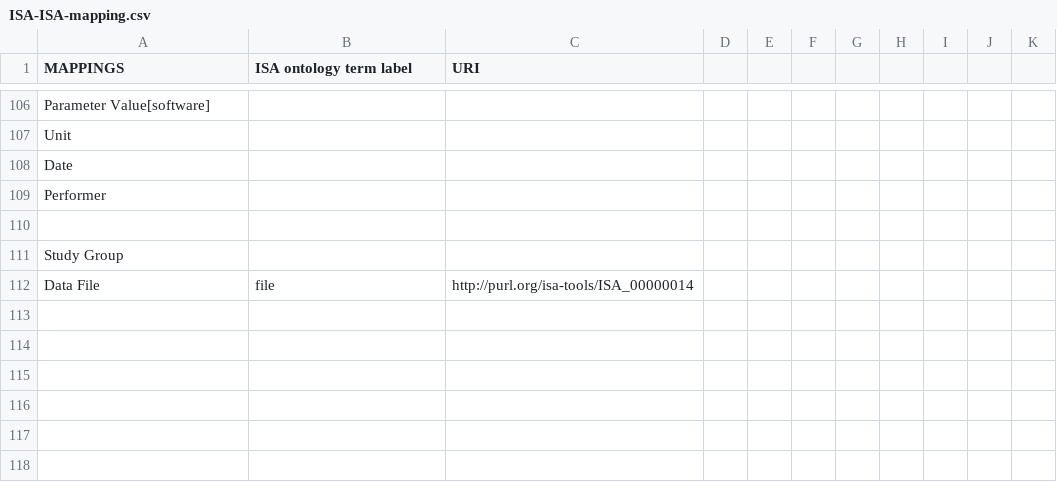
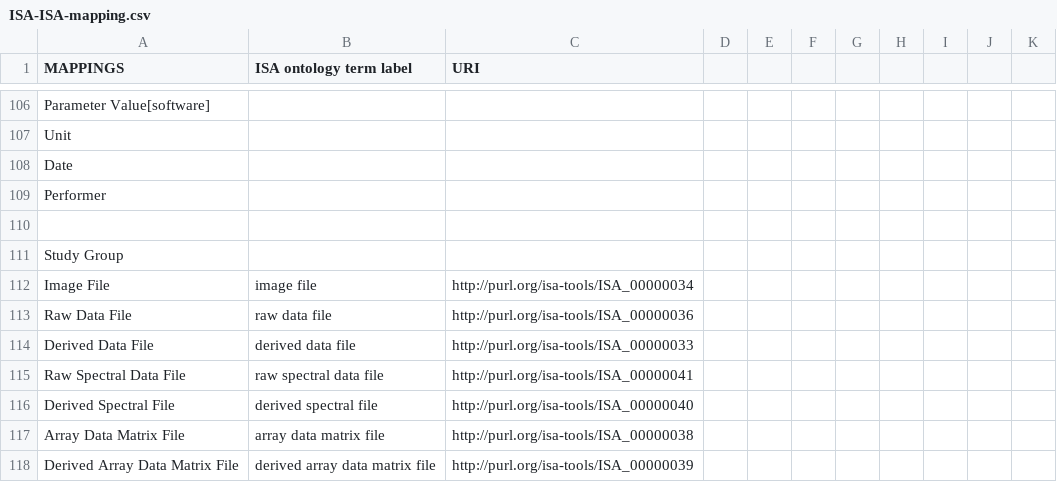
Before and after one commit to ISA-tools/linkedISA, a CSV file: isa2owl-core/src/main/resources/mappings/ISA-ISA-mapping.csv, drawn as a sheet; only a part is shown, gaps mark what is left out.

Commit message:
Changes to mappings

```diff
--- a/isa2owl-core/src/main/resources/mappings/ISA-ISA-mapping.csv
+++ b/isa2owl-core/src/main/resources/mappings/ISA-ISA-mapping.csv
@@ -111,2 +111,8 @@ Performer,,,,,,,,,,
 Study Group,,,,,,,,,,
-Data File,file,http://purl.org/isa-tools/ISA_00000014
+Image File,image file,http://purl.org/isa-tools/ISA_00000034
+Raw Data File,raw data file,http://purl.org/isa-tools/ISA_00000036
+Derived Data File,derived data file,http://purl.org/isa-tools/ISA_00000033
+Raw Spectral Data File,raw spectral data file,http://purl.org/isa-tools/ISA_00000041
+Derived Spectral File,derived spectral file,http://purl.org/isa-tools/ISA_00000040
+Array Data Matrix File,array data matrix file,http://purl.org/isa-tools/ISA_00000038
+Derived Array Data Matrix File,derived array data matrix file,http://purl.org/isa-tools/ISA_00000039
```
Also changed, not shown: isa2owl-core/src/main/resources/mappings/ISA-OBI-mapping.csv.
